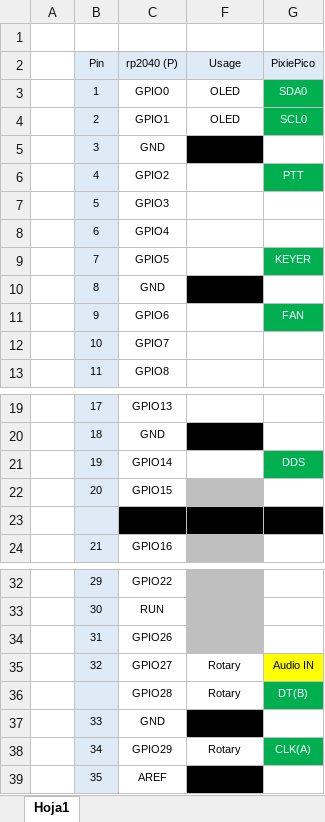
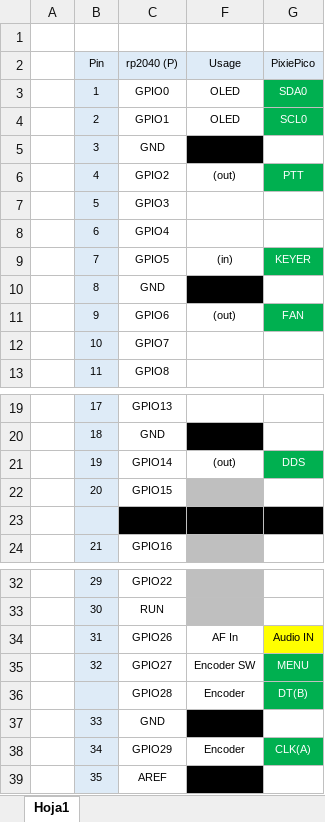
Before and after one commit to lu7did/PixiePico, an Excel workbook: doc/PixiePico_Pin_Assignment.xlsx, sheet Hoja1, drawn as a sheet; only a part is shown, gaps mark what is left out; values as stored, in another font and other column widths than the file's, no borders; charts and pictures not drawn; the diff names each change by its address in the sheet, - before the commit and + after, or states it on an @@ line.

```diff
--- a/doc/PixiePico_Pin_Assignment.xlsx (sheet Hoja1)
+++ b/doc/PixiePico_Pin_Assignment.xlsx (sheet Hoja1)
-F6 (Usage): (empty)
+F6 (Usage): (out)
-F9 (Usage): (empty)
+F9 (Usage): (in)
-F11 (Usage): (empty)
+F11 (Usage): (out)
-F21 (Usage): (empty)
+F21 (Usage): (out)
-F34 (Usage): (empty)
+F34 (Usage): AF In
-F34 fill: #BFBFBF
+F34 fill: none
-G34 (PixiePico): (empty)
+G34 (PixiePico): Audio IN
-G34 fill: none
+G34 fill: #FFFF00
-F35 (Usage): Rotary
+F35 (Usage): Encoder SW
-G35 (PixiePico): Audio IN
+G35 (PixiePico): MENU
@@ G35 fill: #FFFF00 → #00B050, text colour: black → #FFFFFF @@
-F36 (Usage): Rotary
+F36 (Usage): Encoder
-F38 (Usage): Rotary
+F38 (Usage): Encoder
```
Also changed, not shown: 1 other file.
